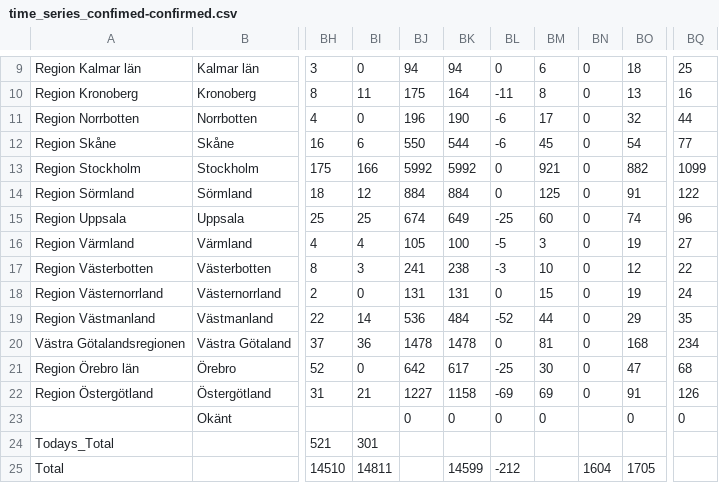
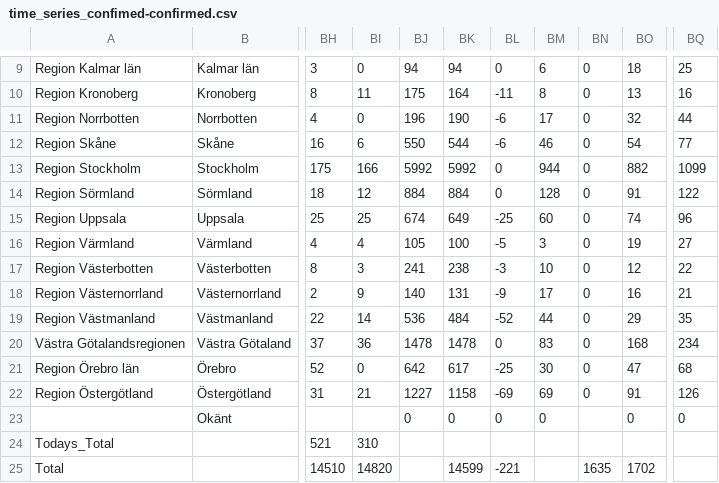
Before and after one commit to jannesgg/swe-covid-19, a CSV file: time_series_confimed-confirmed.csv, drawn as a sheet; only a part is shown, gaps mark what is left out; the diff names each change by its address in the sheet, - before the commit and + after, or states it on an @@ line.

```diff
--- a/time_series_confimed-confirmed.csv
+++ b/time_series_confimed-confirmed.csv
-BM12: 45
+BM12: 46
-BM13: 921
+BM13: 944
-BM14: 125
+BM14: 128
-BI18: 0
+BI18: 9
-BJ18: 131
+BJ18: 140
-BL18: 0
+BL18: -9
-BM18: 15
+BM18: 17
-BO18: 19
+BO18: 16
-BQ18: 24
+BQ18: 21
-BM20: 81
+BM20: 83
-BI24: 301
+BI24: 310
-BI25: 14811
+BI25: 14820
-BL25: -212
+BL25: -221
-BN25: 1604
+BN25: 1635
-BO25: 1705
+BO25: 1702
```
Also changed, not shown: time_series_deaths-deaths.csv.
